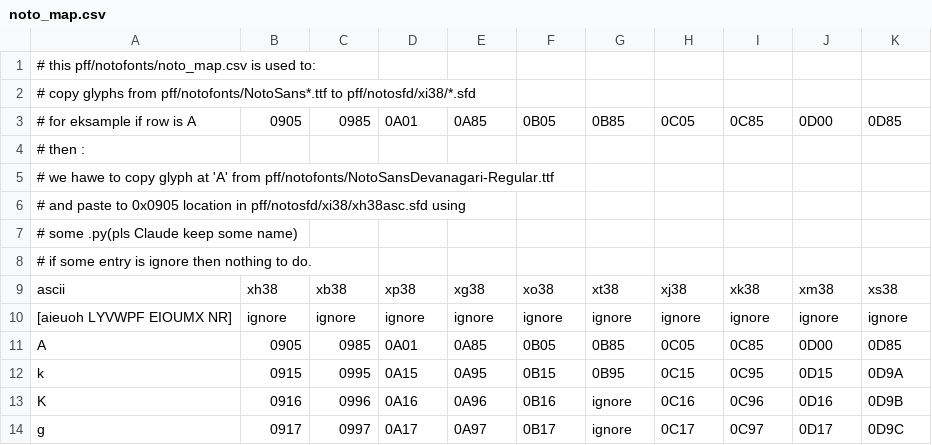
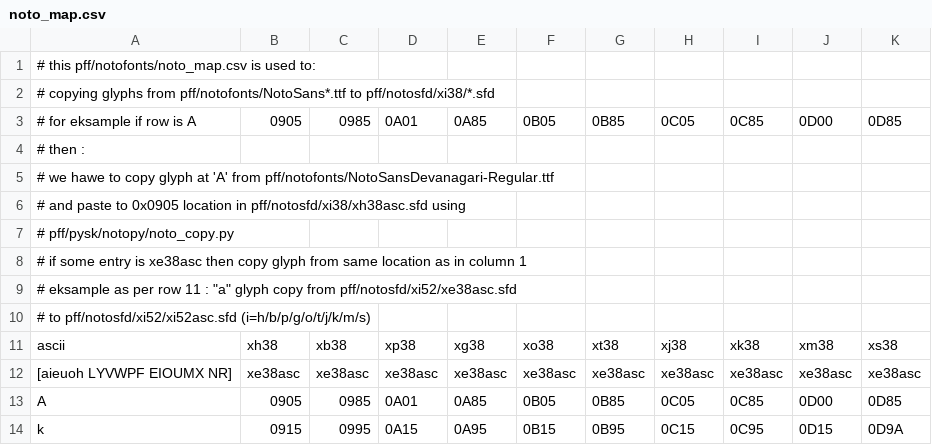
Before and after one commit to zawa8/pff, a CSV file: notofonts/noto_map.csv, drawn as a sheet; only a part is shown; the shorter side is filled out with more unchanged rows.

Commit message:
xdded .csv for notosfd 52 series. replaced ignore by xe52asc/xe38asc

```diff
--- a/notofonts/noto_map.csv
+++ b/notofonts/noto_map.csv
@@ -1,3 +1,3 @@
 # this pff/notofonts/noto_map.csv is used to:
-# copy glyphs from pff/notofonts/NotoSans*.ttf to pff/notosfd/xi38/*.sfd
+# copying glyphs from pff/notofonts/NotoSans*.ttf to pff/notosfd/xi38/*.sfd
 # for eksample if row is A,0905,0985,0A01,0A85,0B05,0B85,0C05,0C85,0D00,0D85
@@ -6,6 +6,8 @@
 # and paste to 0x0905 location in pff/notosfd/xi38/xh38asc.sfd using
-# some .py(pls Claude keep some name)
-# if some entry is ignore then nothing to do.
+# pff/pysk/notopy/noto_copy.py
+# if some entry is xe38asc then copy glyph from same location as in column 1
+# eksample as per row 11 : "a" glyph copy from pff/notosfd/xi52/xe38asc.sfd
+# to pff/notosfd/xi52/xi52asc.sfd (i=h/b/p/g/o/t/j/k/m/s)
 ascii,xh38,xb38,xp38,xg38,xo38,xt38,xj38,xk38,xm38,xs38
-[aieuoh LYVWPF EIOUMX NR],ignore,ignore,ignore,ignore,ignore,ignore,ignore,ignore,ignore,ignore
+[aieuoh LYVWPF EIOUMX NR],xe38asc,xe38asc,xe38asc,xe38asc,xe38asc,xe38asc,xe38asc,xe38asc,xe38asc,xe38asc
 A,0905,0985,0A01,0A85,0B05,0B85,0C05,0C85,0D00,0D85
```
Also changed, not shown: 4 other files.
